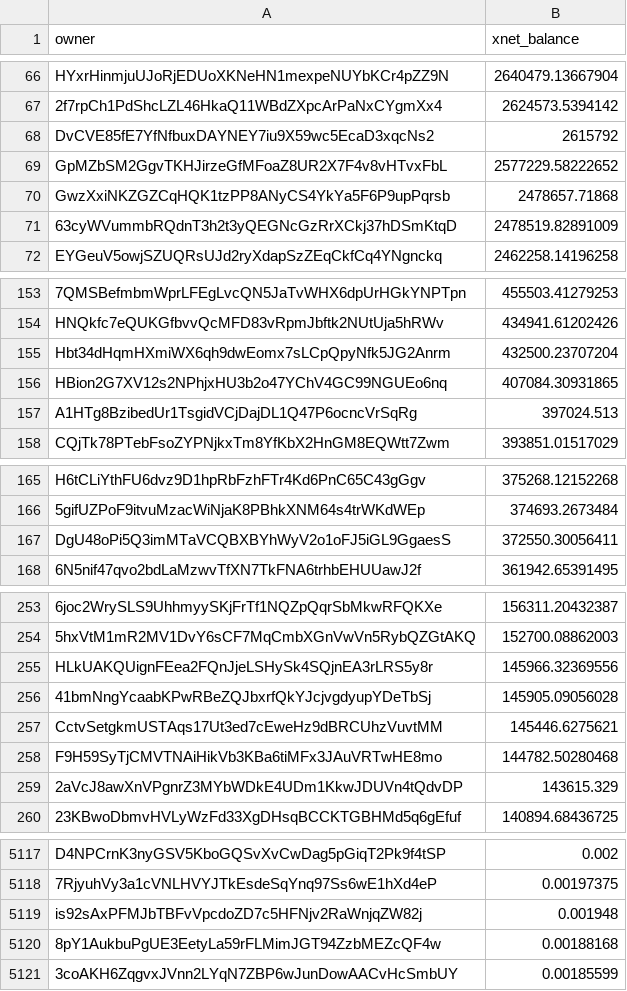
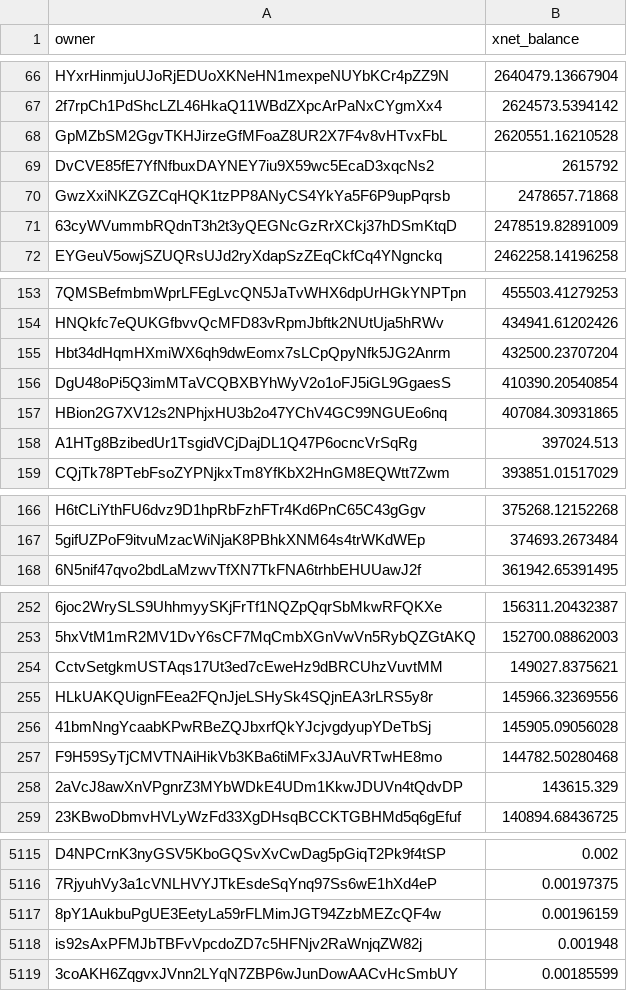
Before and after one commit to xnet-community-data/xnet-data-integration, a CSV file: data/derived/xnet_owner_balances.csv, drawn as a sheet; only a part is shown, gaps mark what is left out; removed rows and columns are numbered as before the commit, all else as after; the diff covers the shown part only; the diff names each change by its address in the sheet, - before the commit and + after, or states it on an @@ line.

Commit message:
Publish XNET live state (full)

```diff
--- a/data/derived/xnet_owner_balances.csv
+++ b/data/derived/xnet_owner_balances.csv
+row 68: GpMZbSM2GgvTKHJirzeGfMFoaZ8UR2X7F4v8vHTvxFbL | 2620551.16210528
-row 69: GpMZbSM2GgvTKHJirzeGfMFoaZ8UR2X7F4v8vHTvxFbL | 2577229.58222652
+row 156: DgU48oPi5Q3imMTaVCQBXBYhWyV2o1oFJ5iGL9GgaesS | 410390.20540854
-row 167: DgU48oPi5Q3imMTaVCQBXBYhWyV2o1oFJ5iGL9GgaesS | 372550.30056411
+row 254: CctvSetgkmUSTAqs17Ut3ed7cEweHz9dBRCUhzVuvtMM | 149027.8375621
-row 257: CctvSetgkmUSTAqs17Ut3ed7cEweHz9dBRCUhzVuvtMM | 145446.6275621
+row 5117: 8pY1AukbuPgUE3EetyLa59rFLMimJGT94ZzbMEZcQF4w | 0.00196159
-row 5120: 8pY1AukbuPgUE3EetyLa59rFLMimJGT94ZzbMEZcQF4w | 0.00188168
```
Also changed, not shown: 4 added rows, 6 removed rows and 2 edited cells elsewhere in this file, 15 other files.
